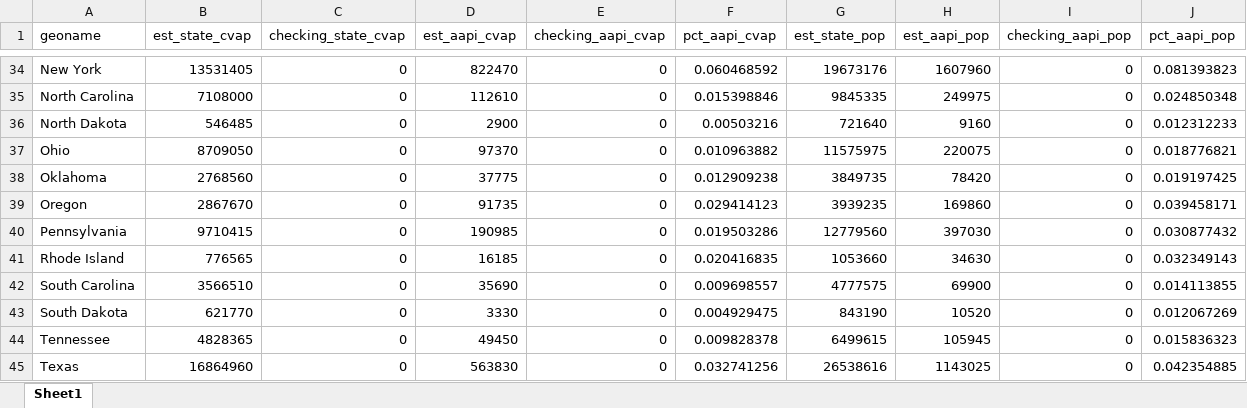
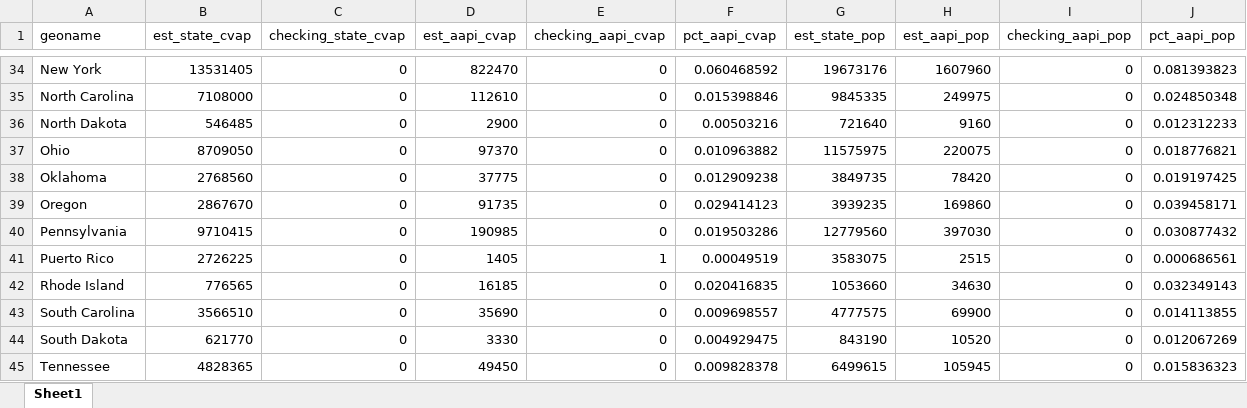
Before and after one commit to AAPIData/quick_stats, an Excel workbook: raw_data/state/state_cvap_alone.xlsx, sheet Sheet1, drawn as a sheet; only a part is shown, gaps mark what is left out; the shorter side is filled out with more unchanged rows; values as stored, in another font and other column widths than the file's, no borders; the diff names each change by its address in the sheet, - before the commit and + after, or states it on an @@ line.

Commit message:
uploaded cvap data and coding.

```diff
--- a/raw_data/state/state_cvap_alone.xlsx (sheet Sheet1)
+++ b/raw_data/state/state_cvap_alone.xlsx (sheet Sheet1)
+row 41: Puerto Rico | 2726225 | 0 | 1405 | 1 | 0.00049519 | 3583075 | 2515 | 0 | 0.000686561
```
Also changed, not shown: 2 other files.
